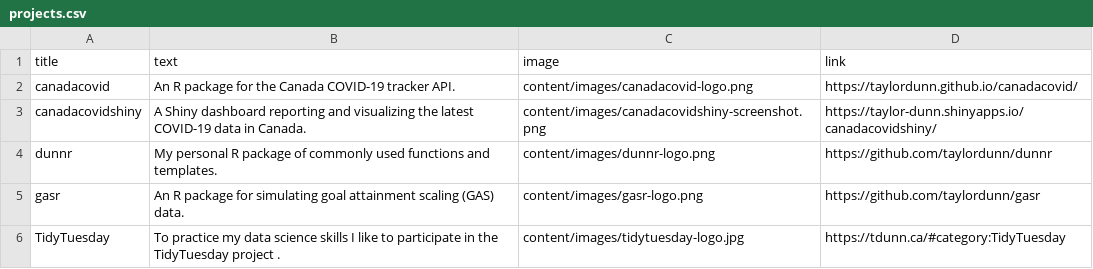
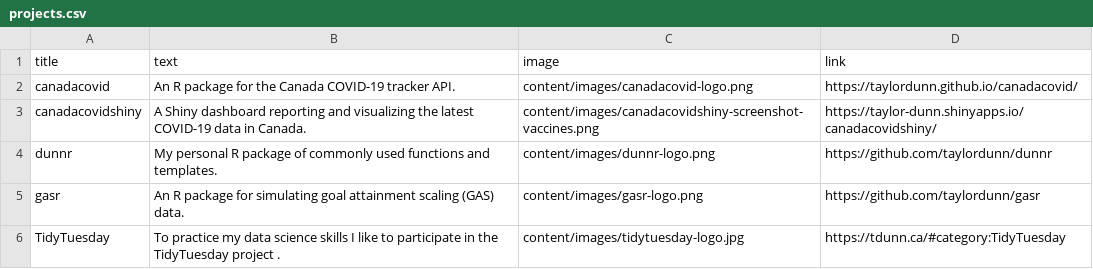
Before and after one commit to taylordunn/tdunn, a CSV file: content/projects.csv, drawn as a sheet.

Commit message:
Update the screenshot for `canadacovidshiny`

```diff
--- a/content/projects.csv
+++ b/content/projects.csv
@@ -2,3 +2,3 @@ title,text,image,link
 canadacovid,An R package for the Canada COVID-19 tracker API.,content/images/canadacovid-logo.png,https://taylordunn.github.io/canadacovid/
-canadacovidshiny,A Shiny dashboard reporting and visualizing the latest COVID-19 data in Canada.,content/images/canadacovidshiny-screenshot.png,https://taylor-dunn.shinyapps.io/canadacovidshiny/
+canadacovidshiny,A Shiny dashboard reporting and visualizing the latest COVID-19 data in Canada.,content/images/canadacovidshiny-screenshot-vaccines.png,https://taylor-dunn.shinyapps.io/canadacovidshiny/
 dunnr,My personal R package of commonly used functions and templates.,content/images/dunnr-logo.png,https://github.com/taylordunn/dunnr
```
Also changed, not shown: 2 other files.
